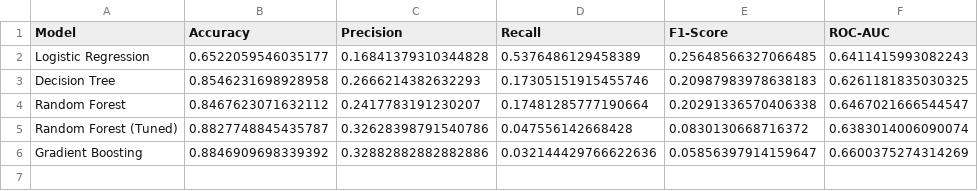
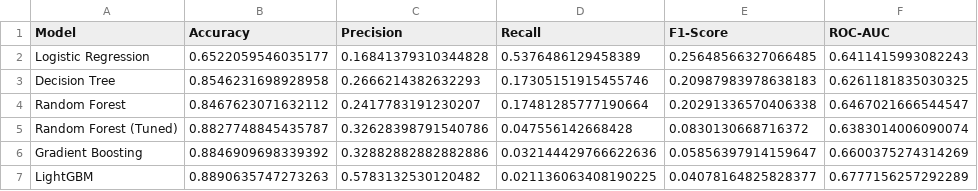
Before and after one commit to cansuk99/healthcare_group6, a CSV file: reports/05_model_comparison.csv, drawn as a sheet; the diff names each change by its address in the sheet, - before the commit and + after, or states it on an @@ line.

```diff
--- a/reports/05_model_comparison.csv
+++ b/reports/05_model_comparison.csv
+row 7: LightGBM | 0.8890635747273263 | 0.5783132530120482 | 0.021136063408190225 | 0.04078164825828377 | 0.6777156257292289
```
Also changed, not shown: 3 other files.
